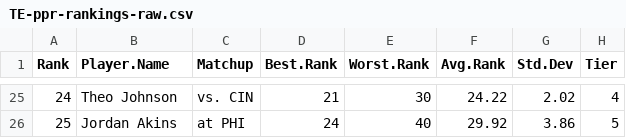
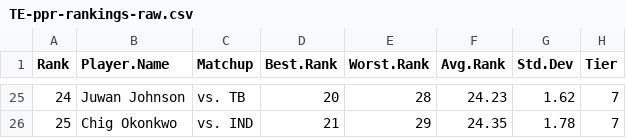
Before and after one commit to makoncline/fantasy-tiers, a CSV file: public/data/rankings/TE-ppr-rankings-raw.csv, drawn as a sheet; only a part is shown, gaps mark what is left out; the diff covers the shown part only.

```diff
--- a/public/data/rankings/TE-ppr-rankings-raw.csv
+++ b/public/data/rankings/TE-ppr-rankings-raw.csv
@@ -25,2 +25,2 @@
-24,"Theo Johnson","vs. CIN",21,30,24.22,2.02,"4"
-25,"Jordan Akins","at PHI",24,40,29.92,3.86,"5"
+24,"Juwan Johnson","vs. TB",20,28,24.23,1.62,"7"
+25,"Chig Okonkwo","vs. IND",21,29,24.35,1.78,"7"
```
Also changed, not shown: 130 edited cells elsewhere in this file, public/data/rankings/DEF-std-rankings-raw.csv, public/data/rankings/FLEX-ppr-rankings-raw.csv, 49 other files.
